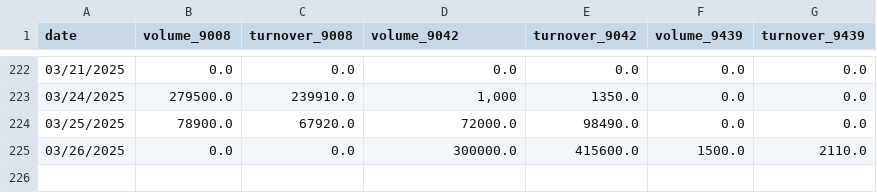
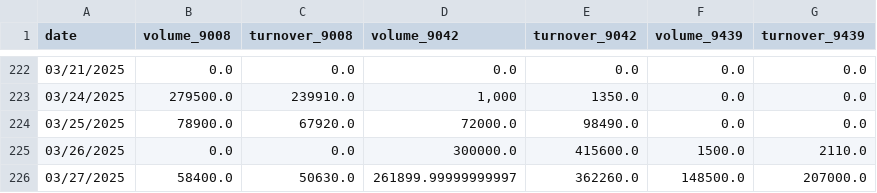
Before and after one commit to Starlight0901/HKEX-AUM-Price-Automation, a CSV file: volume_turnover_aum_data_new.csv, drawn as a sheet; only a part is shown, gaps mark what is left out.

```diff
--- a/volume_turnover_aum_data_new.csv
+++ b/volume_turnover_aum_data_new.csv
@@ -225 +225,2 @@ date,volume_9008,turnover_9008,volume_9042,turnover_9042,volume_9439,turnover_94
 03/26/2025,0.0,0.0,300000.0,415600.0,1500.0,2110.0
+03/27/2025,58400.0,50630.0,261899.99999999997,362260.0,148500.0,207000.0
```
